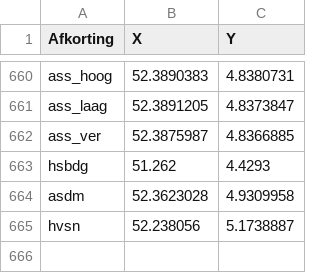
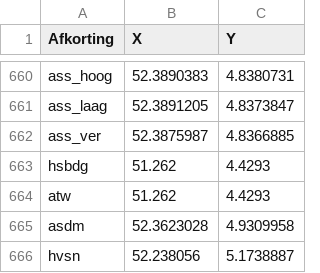
Before and after one commit to joelhaasnoot/spoortkaarthopper-data, a CSV file: routing-input/locations.csv, drawn as a sheet; only a part is shown, gaps mark what is left out.

```diff
--- a/routing-input/locations.csv
+++ b/routing-input/locations.csv
@@ -663,2 +663,3 @@ ass_ver,52.3875987,4.8366885
 hsbdg,51.262,4.4293
+atw,51.262,4.4293
 asdm,52.3623028,4.9309958
```
Also changed, not shown: routing-input/pairs.csv.
